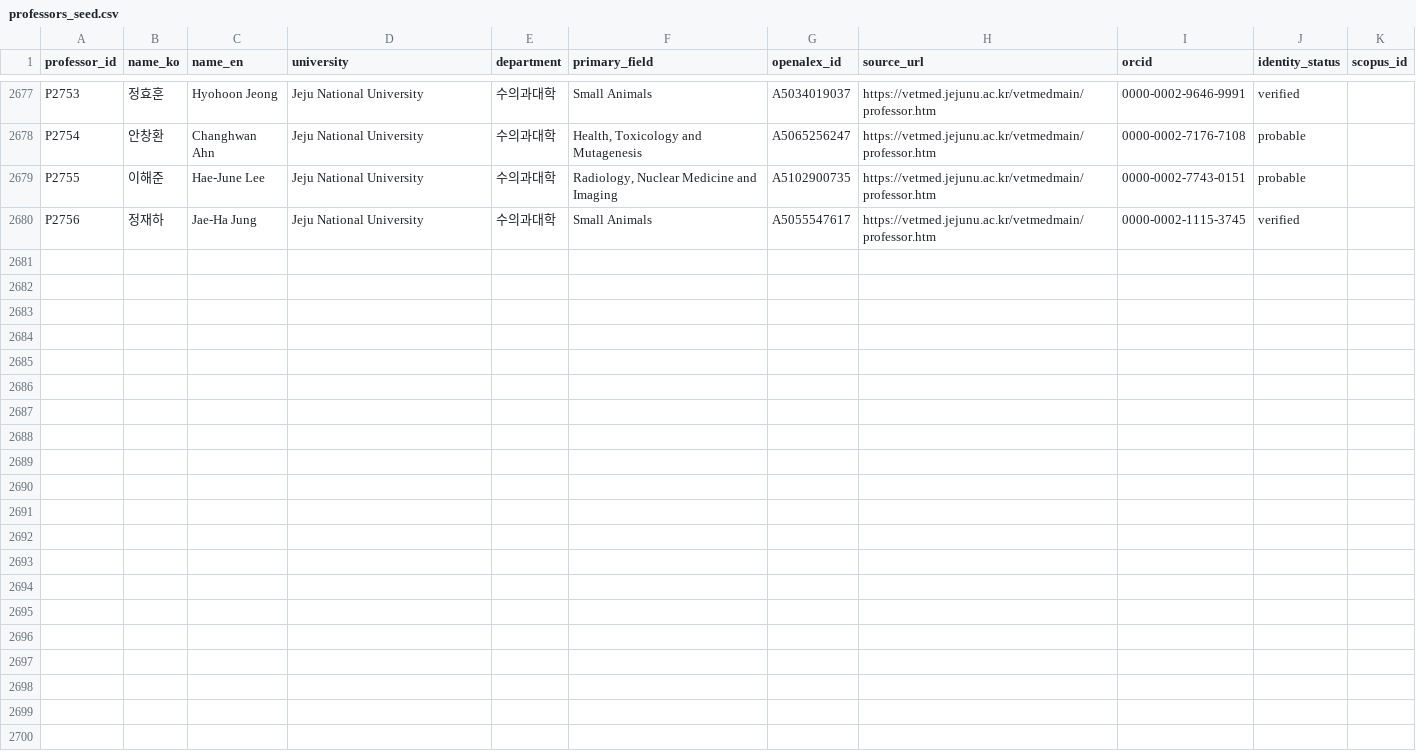
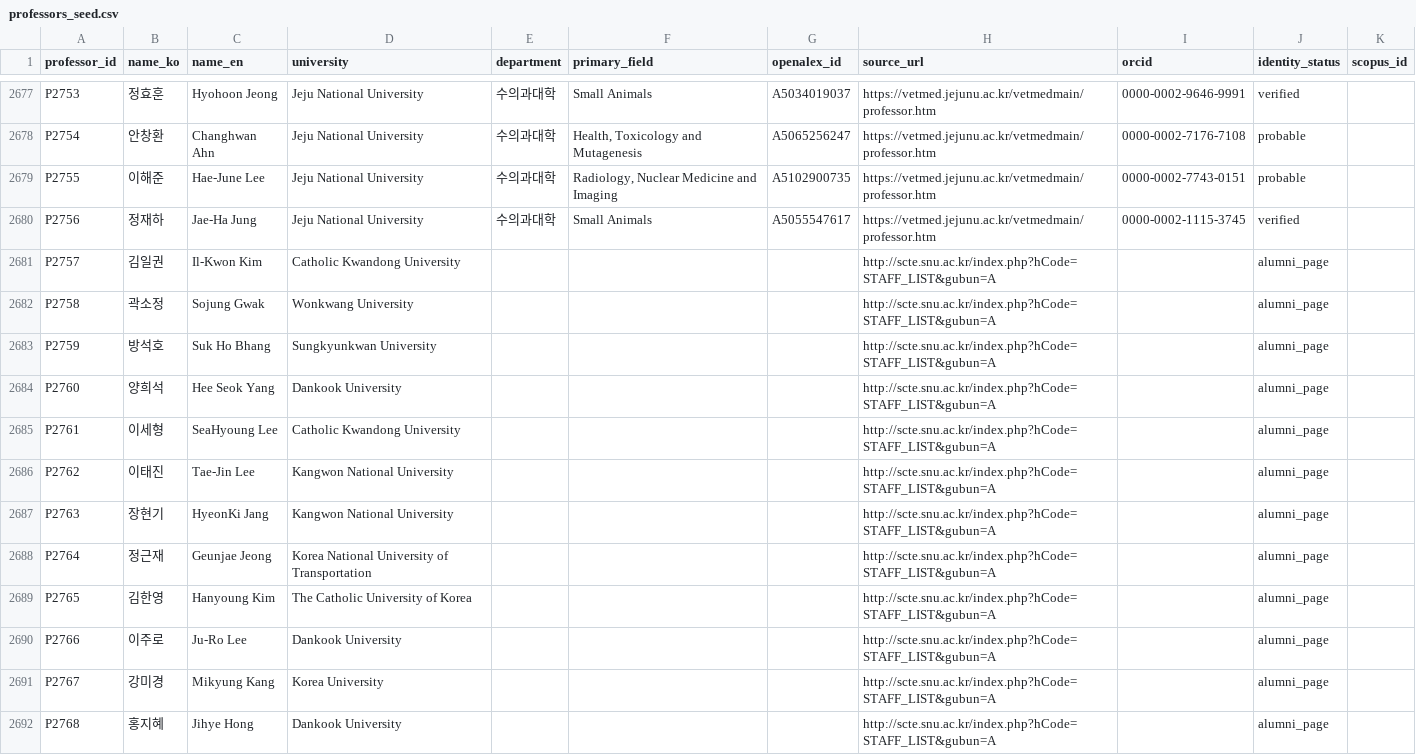
Before and after one commit to hyungjin1213-collab/about_bio, a CSV file: 0. korea bio map/data/professors_seed.csv, drawn as a sheet; only a part is shown, gaps mark what is left out; the diff covers the shown part only.

```diff
--- a/0. korea bio map/data/professors_seed.csv
+++ b/0. korea bio map/data/professors_seed.csv
@@ -2680 +2680,13 @@ P2755,이해준,Hae‐June Lee,Jeju National University,수의과대학,"Radiolo
 P2756,정재하,Jae‐Ha Jung,Jeju National University,수의과대학,Small Animals,A5055547617,https://vetmed.jejunu.ac.kr/vetmedmain/professor.htm,0000-0002-1115-3745,verified,
+P2757,김일권,Il-Kwon Kim,Catholic Kwandong University,,,,http://scte.snu.ac.kr/index.php?hCode=STAFF_LIST&gubun=A,,alumni_page,
+P2758,곽소정,Sojung Gwak,Wonkwang University,,,,http://scte.snu.ac.kr/index.php?hCode=STAFF_LIST&gubun=A,,alumni_page,
+P2759,방석호,Suk Ho Bhang,Sungkyunkwan University,,,,http://scte.snu.ac.kr/index.php?hCode=STAFF_LIST&gubun=A,,alumni_page,
+P2760,양희석,Hee Seok Yang,Dankook University,,,,http://scte.snu.ac.kr/index.php?hCode=STAFF_LIST&gubun=A,,alumni_page,
+P2761,이세형,SeaHyoung Lee,Catholic Kwandong University,,,,http://scte.snu.ac.kr/index.php?hCode=STAFF_LIST&gubun=A,,alumni_page,
+P2762,이태진,Tae-Jin Lee,Kangwon National University,,,,http://scte.snu.ac.kr/index.php?hCode=STAFF_LIST&gubun=A,,alumni_page,
+P2763,장현기,HyeonKi Jang,Kangwon National University,,,,http://scte.snu.ac.kr/index.php?hCode=STAFF_LIST&gubun=A,,alumni_page,
+P2764,정근재,Geunjae Jeong,Korea National University of Transportation,,,,http://scte.snu.ac.kr/index.php?hCode=STAFF_LIST&gubun=A,,alumni_page,
+P2765,김한영,Hanyoung Kim,The Catholic University of Korea,,,,http://scte.snu.ac.kr/index.php?hCode=STAFF_LIST&gubun=A,,alumni_page,
+P2766,이주로,Ju-Ro Lee,Dankook University,,,,http://scte.snu.ac.kr/index.php?hCode=STAFF_LIST&gubun=A,,alumni_page,
+P2767,강미경,Mikyung Kang,Korea University,,,,http://scte.snu.ac.kr/index.php?hCode=STAFF_LIST&gubun=A,,alumni_page,
+P2768,홍지혜,Jihye Hong,Dankook University,,,,http://scte.snu.ac.kr/index.php?hCode=STAFF_LIST&gubun=A,,alumni_page,
```
Also changed, not shown: 12 added rows elsewhere in this file, 0. korea bio map/data/lab_sites.csv, 0. korea bio map/output/lab_alumni_summary.csv, 4 other files.
